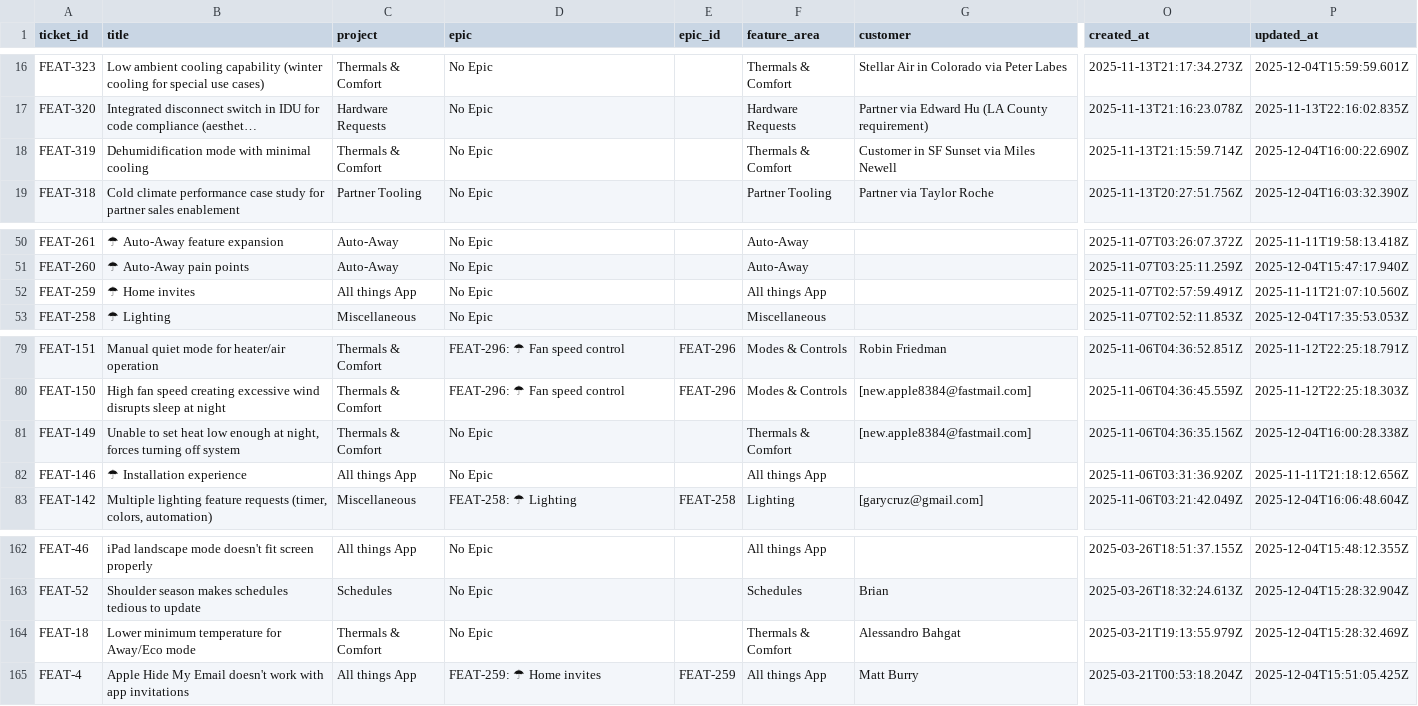
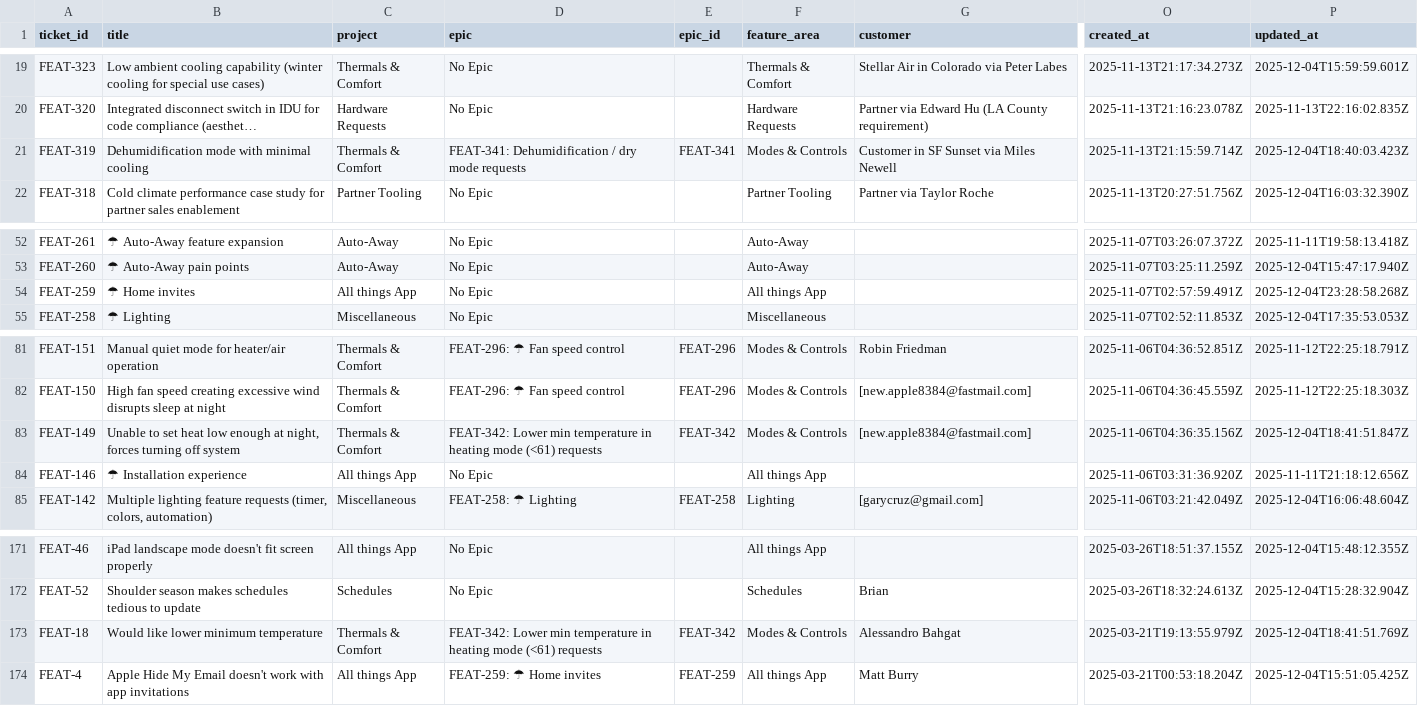
Before and after one commit to claire-quilt/linear-feedback, a CSV file: data/customer_feedback.csv, drawn as a sheet; only a part is shown, gaps mark what is left out; long unchanged cells end in …; addresses are those after the commit; the diff covers the shown part only; the diff names each change by its address in the sheet, - before the commit and + after, or states it on an @@ line.

```diff
--- a/data/customer_feedback.csv
+++ b/data/customer_feedback.csv
-D21 (epic): No Epic
+D21 (epic): FEAT-341: Dehumidification / dry mode requests
-E21 (epic_id): (empty)
+E21 (epic_id): FEAT-341
-F21 (feature_area): Thermals & Comfort
+F21 (feature_area): Modes & Controls
-P21 (updated_at): 2025-12-04T16:00:22.690Z
+P21 (updated_at): 2025-12-04T18:40:03.423Z
-P54 (updated_at): 2025-11-11T21:07:10.560Z
+P54 (updated_at): 2025-12-04T23:28:58.268Z
-D83 (epic): No Epic
+D83 (epic): FEAT-342: Lower min temperature in heating mode (<61) requests
-E83 (epic_id): (empty)
+E83 (epic_id): FEAT-342
-F83 (feature_area): Thermals & Comfort
+F83 (feature_area): Modes & Controls
-P83 (updated_at): 2025-12-04T16:00:28.338Z
+P83 (updated_at): 2025-12-04T18:41:51.847Z
-B173 (title): Lower minimum temperature for Away/Eco mode
+B173 (title): Would like lower minimum temperature
-D173 (epic): No Epic
+D173 (epic): FEAT-342: Lower min temperature in heating mode (<61) requests
-E173 (epic_id): (empty)
+E173 (epic_id): FEAT-342
-F173 (feature_area): Thermals & Comfort
+F173 (feature_area): Modes & Controls
-P173 (updated_at): 2025-12-04T15:28:32.469Z
+P173 (updated_at): 2025-12-04T18:41:51.769Z
```
Also changed, not shown: 10 added rows, 1 removed row and 9 edited cells elsewhere in this file, 2 other files.
